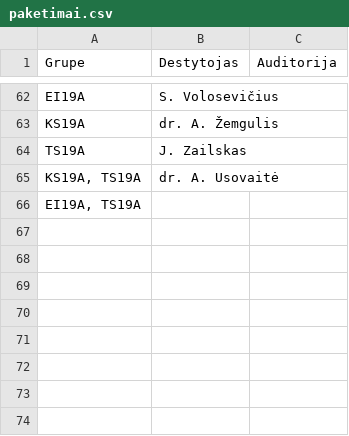
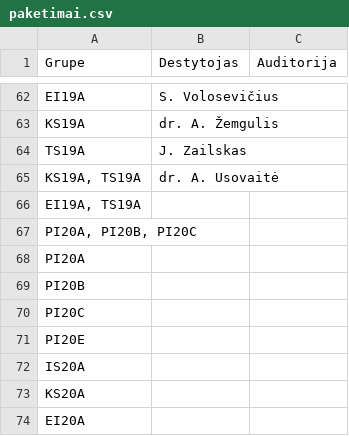
Before and after one commit to eif-courses/pakeitimai, a CSV file: paketimai.csv, drawn as a sheet; only a part is shown, gaps mark what is left out; the diff names each change by its address in the sheet, - before the commit and + after, or states it on an @@ line.

Commit message:
production ready

```diff
--- a/paketimai.csv
+++ b/paketimai.csv
+row 67: PI20A, PI20B, PI20C
+row 68: PI20A
+row 69: PI20B
+row 70: PI20C
+row 71: PI20E
+row 72: IS20A
+row 73: KS20A
+row 74: EI20A
```
